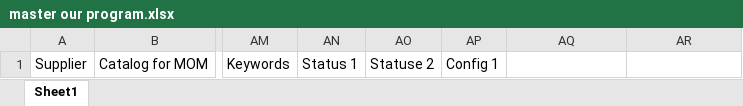
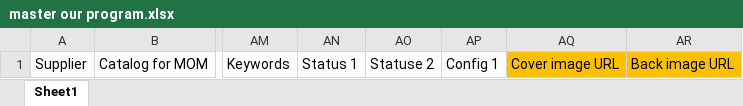
Before and after one commit to urishani/SISU, an Excel workbook: master our program.xlsx, sheet Sheet1, drawn as a sheet; only a part is shown, gaps mark what is left out; values as stored, in another font and other column widths than the file's, no borders; the diff names each change by its address in the sheet, - before the commit and + after, or states it on an @@ line.

```diff
--- a/master our program.xlsx (sheet Sheet1)
+++ b/master our program.xlsx (sheet Sheet1)
-AQ1: (empty)
+AQ1: Cover image URL
-AQ1:AR1 fill: none
+AQ1:AR1 fill: #FFC000
-AR1: (empty)
+AR1: Back image URL
```
Also changed, not shown: 4 other files.
